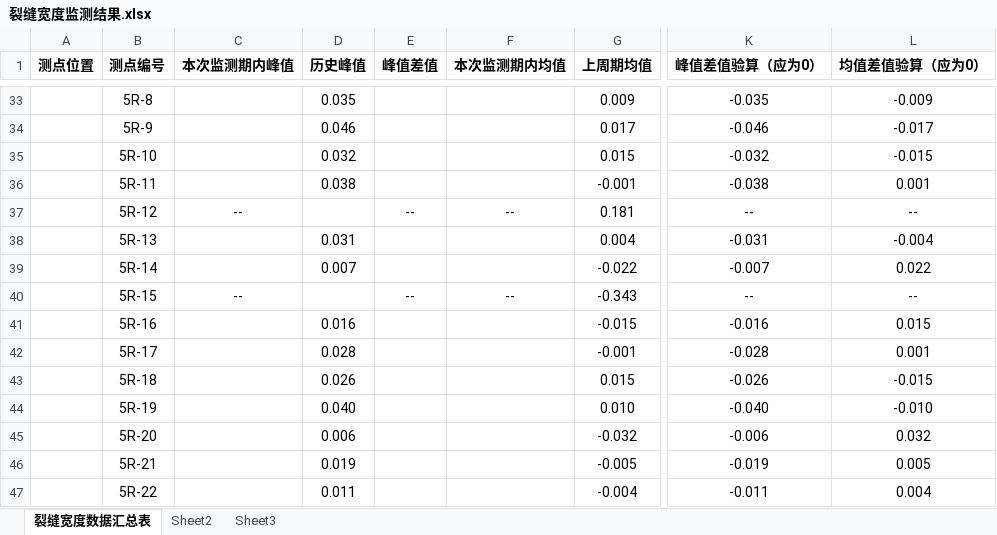
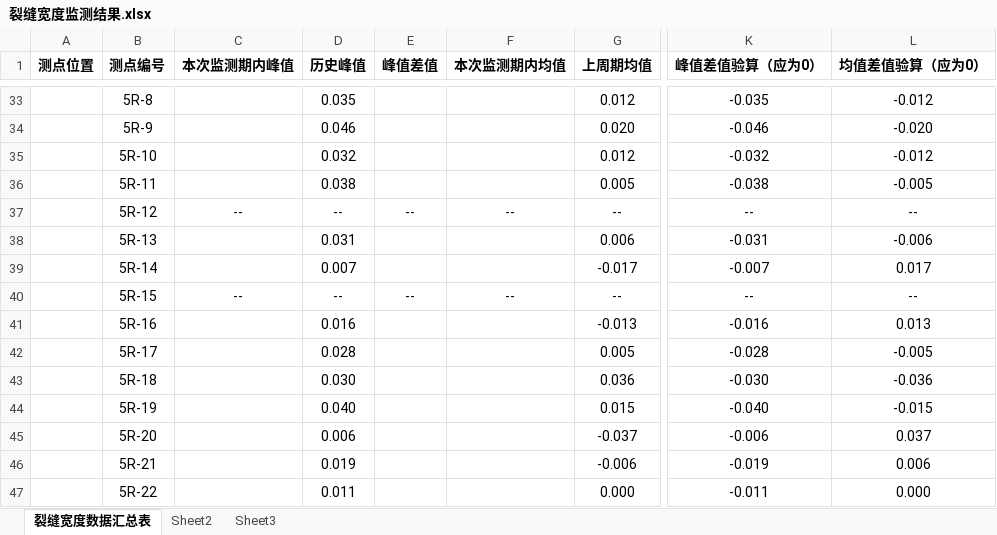
Before and after one commit to zjkl19/Nansanhuan, an Excel workbook: data/裂缝宽度监测结果.xlsx, sheet 裂缝宽度数据汇总表, drawn as a sheet; only a part is shown, gaps mark what is left out; values as stored, in another font and other column widths than the file's, no borders; the diff covers the shown part only; the diff names each change by its address in the sheet, - before the commit and + after, or states it on an @@ line.

```diff
--- a/data/裂缝宽度监测结果.xlsx (sheet 裂缝宽度数据汇总表)
+++ b/data/裂缝宽度监测结果.xlsx (sheet 裂缝宽度数据汇总表)
-G33 (上周期均值): 0.009
+G33 (上周期均值): 0.012
-L33 (均值差值验算（应为0）): -0.009
+L33 (均值差值验算（应为0）): -0.012
-G34 (上周期均值): 0.017
+G34 (上周期均值): 0.020
-L34 (均值差值验算（应为0）): -0.017
+L34 (均值差值验算（应为0）): -0.020
-G35 (上周期均值): 0.015
+G35 (上周期均值): 0.012
-L35 (均值差值验算（应为0）): -0.015
+L35 (均值差值验算（应为0）): -0.012
-G36 (上周期均值): -0.001
+G36 (上周期均值): 0.005
-L36 (均值差值验算（应为0）): 0.001
+L36 (均值差值验算（应为0）): -0.005
-D37 (历史峰值): (empty)
+D37 (历史峰值): --
-G37 (上周期均值): 0.181
+G37 (上周期均值): --
-G38 (上周期均值): 0.004
+G38 (上周期均值): 0.006
-L38 (均值差值验算（应为0）): -0.004
+L38 (均值差值验算（应为0）): -0.006
-G39 (上周期均值): -0.022
+G39 (上周期均值): -0.017
-L39 (均值差值验算（应为0）): 0.022
+L39 (均值差值验算（应为0）): 0.017
-D40 (历史峰值): (empty)
+D40 (历史峰值): --
-G40 (上周期均值): -0.343
+G40 (上周期均值): --
-G41 (上周期均值): -0.015
+G41 (上周期均值): -0.013
-L41 (均值差值验算（应为0）): 0.015
+L41 (均值差值验算（应为0）): 0.013
-G42 (上周期均值): -0.001
+G42 (上周期均值): 0.005
-L42 (均值差值验算（应为0）): 0.001
+L42 (均值差值验算（应为0）): -0.005
-D43 (历史峰值): 0.026
+D43 (历史峰值): 0.030
-G43 (上周期均值): 0.015
+G43 (上周期均值): 0.036
-K43 (峰值差值验算（应为0）): -0.026
+K43 (峰值差值验算（应为0）): -0.030
-L43 (均值差值验算（应为0）): -0.015
+L43 (均值差值验算（应为0）): -0.036
-G44 (上周期均值): 0.010
+G44 (上周期均值): 0.015
-L44 (均值差值验算（应为0）): -0.010
+L44 (均值差值验算（应为0）): -0.015
-G45 (上周期均值): -0.032
+G45 (上周期均值): -0.037
-L45 (均值差值验算（应为0）): 0.032
+L45 (均值差值验算（应为0）): 0.037
-G46 (上周期均值): -0.005
+G46 (上周期均值): -0.006
-L46 (均值差值验算（应为0）): 0.005
+L46 (均值差值验算（应为0）): 0.006
-G47 (上周期均值): -0.004
+G47 (上周期均值): 0.000
-L47 (均值差值验算（应为0）): 0.004
+L47 (均值差值验算（应为0）): 0.000
```
Also changed, not shown: 67 edited cells elsewhere in this sheet, formulas that keep their value, data/nsh202407.xlsx, results/crack_monitoring/裂缝宽度监测结果-输出.xlsx, 41 other files.
